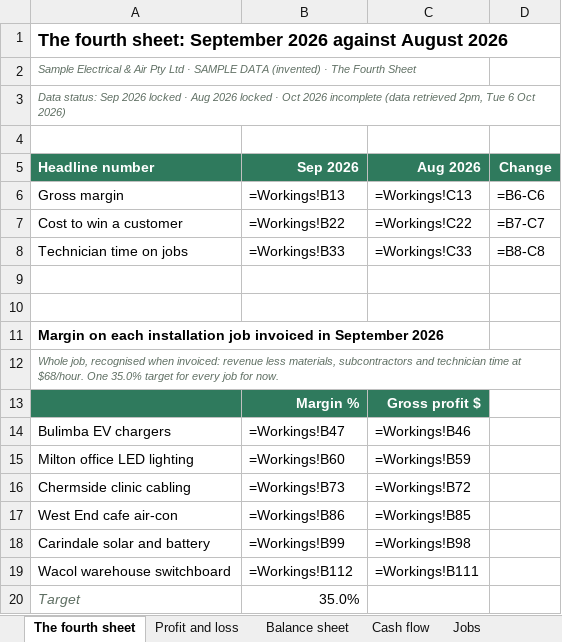
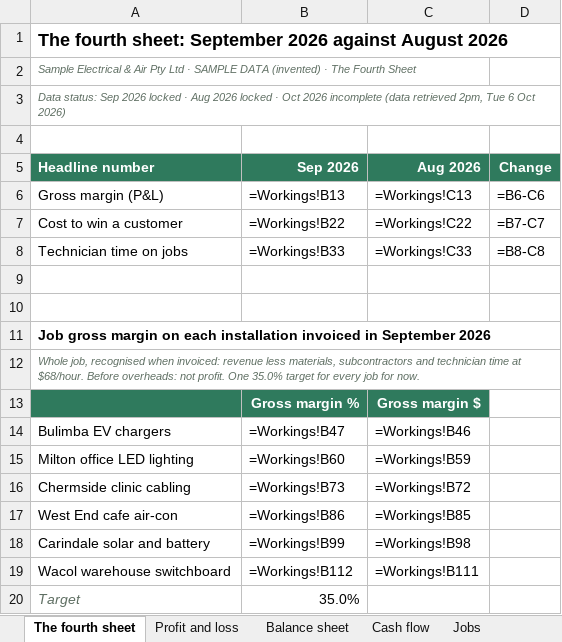
Before and after one commit to nnbooth/3sheets, an Excel workbook: media/exports/trades-sample-statements.xlsx, sheet The fourth sheet, drawn as a sheet; values as stored, in another font and other column widths than the file's, no borders; formulas without a stored value are shown as written; removed rows and columns are numbered as before the commit, all else as after; the diff names each change by its address in the sheet, - before the commit and + after, or states it on an @@ line.

```diff
--- a/media/exports/trades-sample-statements.xlsx (sheet The fourth sheet)
+++ b/media/exports/trades-sample-statements.xlsx (sheet The fourth sheet)
-A6 (Headline number): Gross margin
+A6 (Headline number): Gross margin (P&L)
-A11 (Headline number): Margin on each installation job invoiced in…
+A11 (Headline number): Job gross margin on each installation invoiced in…
-A12 (Headline number): …at $68/hour. One 35.0%…
+A12 (Headline number): …at $68/hour. Before overheads: not profit. One 35.0%…
-row 13:  | Margin % | Gross profit $
+row 13:  | Gross margin % | Gross margin $
```
Also changed, not shown: sheet Workings, sheet Jobs, sheet Assumptions, sheet Profit and loss, media/exports/deliveries-sample.xlsx, media/exports/nfp-sample-statements.xlsx, 43 other files.
